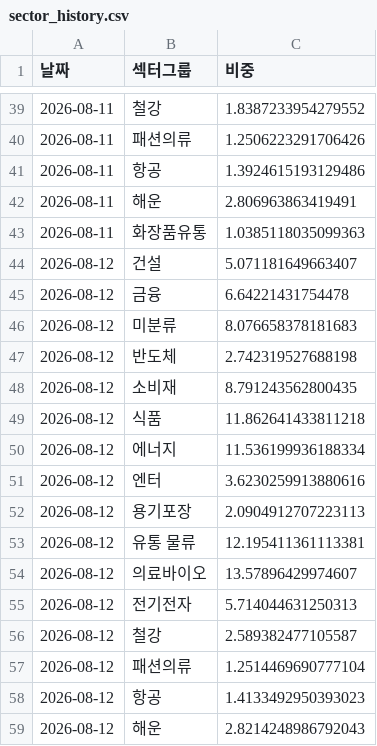
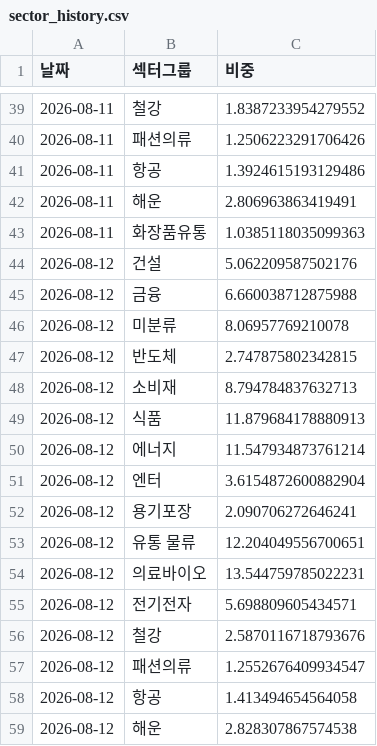
Before and after one commit to frel7022-png/files1, a CSV file: sector_history.csv, drawn as a sheet; only a part is shown, gaps mark what is left out.

Commit message:
sector_history.csv 업데이트

```diff
--- a/sector_history.csv
+++ b/sector_history.csv
@@ -43,17 +43,17 @@
 2026-08-11,화장품유통,1.0385118035099363
-2026-08-12,건설,5.071181649663407
-2026-08-12,금융,6.64221431754478
-2026-08-12,미분류,8.076658378181683
-2026-08-12,반도체,2.742319527688198
-2026-08-12,소비재,8.791243562800435
-2026-08-12,식품,11.862641433811218
-2026-08-12,에너지,11.536199936188334
-2026-08-12,엔터,3.6230259913880616
-2026-08-12,용기포장,2.0904912707223113
-2026-08-12,유통 물류,12.195411361113381
-2026-08-12,의료바이오,13.57896429974607
-2026-08-12,전기전자,5.714044631250313
-2026-08-12,철강,2.589382477105587
-2026-08-12,패션의류,1.2514469690777104
-2026-08-12,항공,1.4133492950393023
-2026-08-12,해운,2.8214248986792043
+2026-08-12,건설,5.062209587502176
+2026-08-12,금융,6.660038712875988
+2026-08-12,미분류,8.06957769210078
+2026-08-12,반도체,2.747875802342815
+2026-08-12,소비재,8.794784837632713
+2026-08-12,식품,11.879684178880913
+2026-08-12,에너지,11.547934873761214
+2026-08-12,엔터,3.6154872600882904
+2026-08-12,용기포장,2.090706272646241
+2026-08-12,유통 물류,12.204049556700651
+2026-08-12,의료바이오,13.544759785022231
+2026-08-12,전기전자,5.698809605434571
+2026-08-12,철강,2.5870116718793676
+2026-08-12,패션의류,1.2552676409934547
+2026-08-12,항공,1.413494654564058
+2026-08-12,해운,2.828307867574538
```
